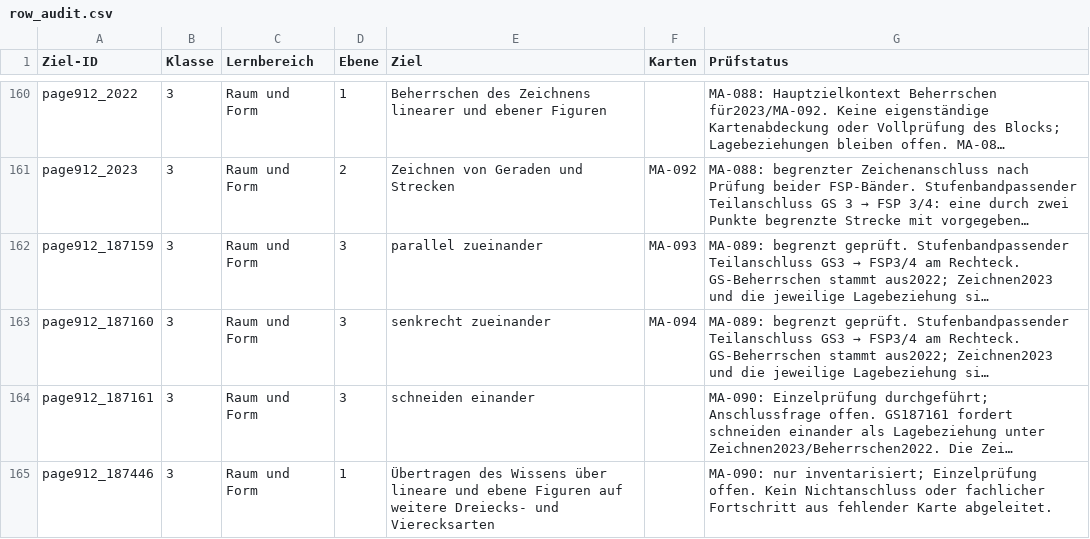
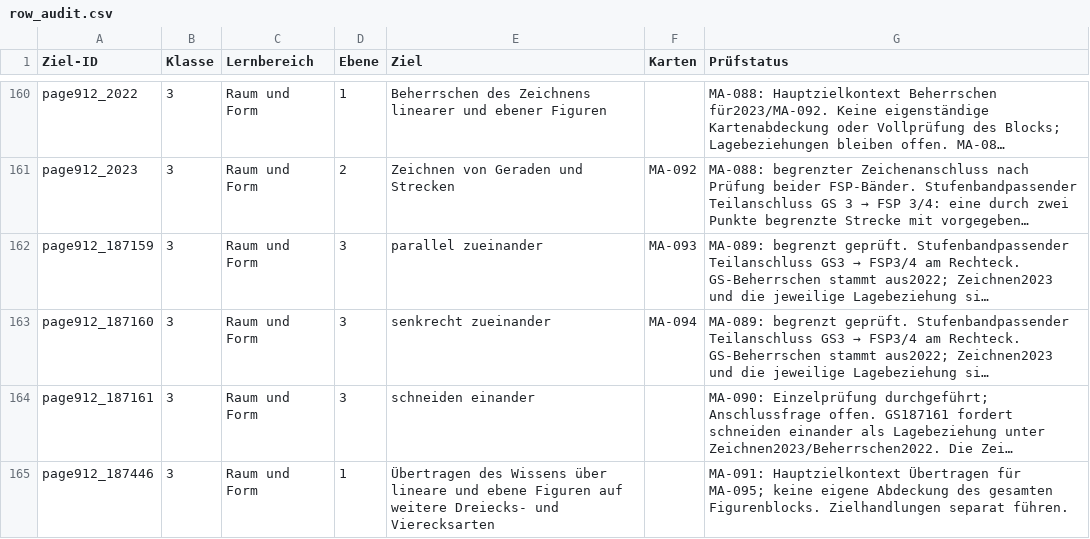
Before and after one commit to geafaellt/LernzielKompass, a CSV file: curriculum/mathematik/row_audit.csv, drawn as a sheet; only a part is shown, gaps mark what is left out; long unchanged cells end in …; the diff covers the shown part only; the diff names each change by its address in the sheet, - before the commit and + after, or states it on an @@ line.

```diff
--- a/curriculum/mathematik/row_audit.csv
+++ b/curriculum/mathematik/row_audit.csv
-G165 (Prüfstatus): MA-090: nur inventarisiert; Einzelprüfung offen. Kein Nichtanschluss oder fachlicher Fortschritt aus fehlender Karte abgeleitet.
+G165 (Prüfstatus): MA-091: Hauptzielkontext Übertragen für MA-095; keine eigene Abdeckung des gesamten Figurenblocks. Zielhandlungen separat führen.
```
Also changed, not shown: 6 edited cells elsewhere in this file, 10 other files.
